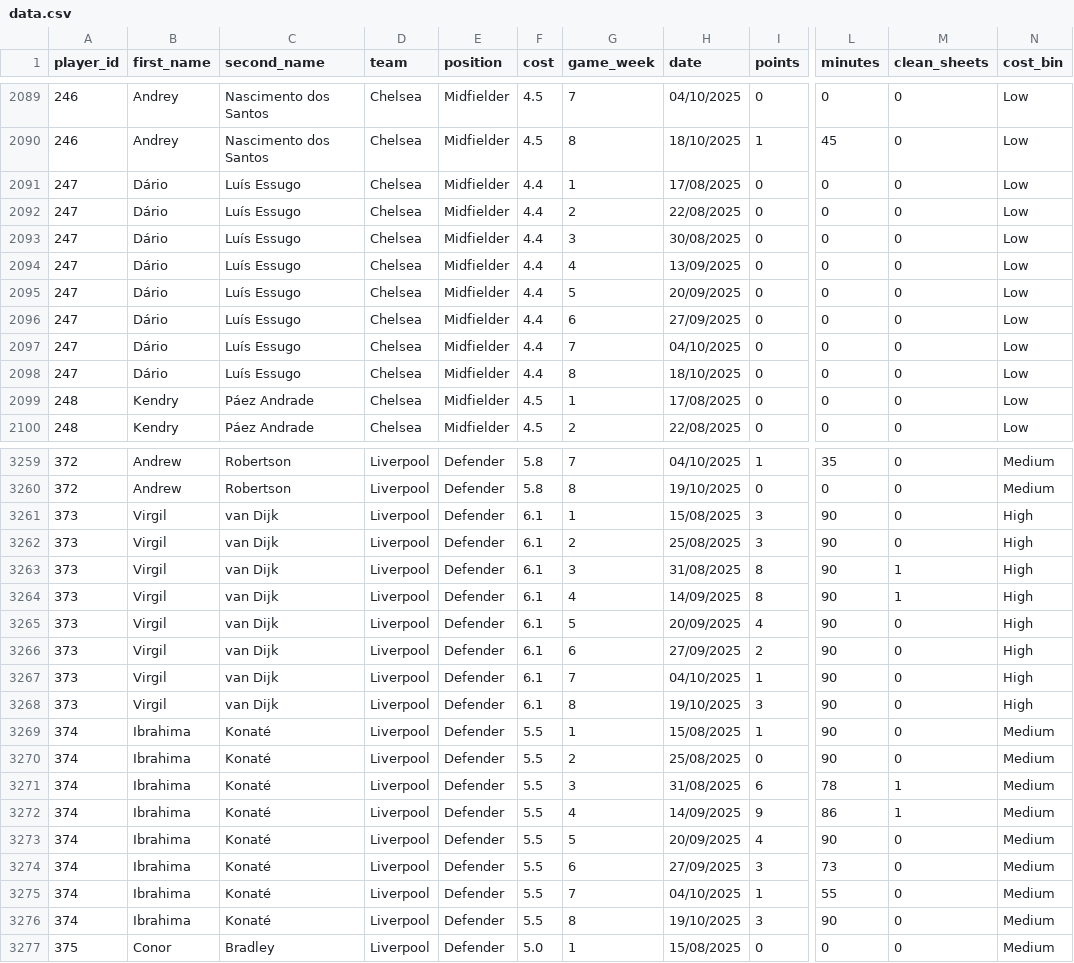
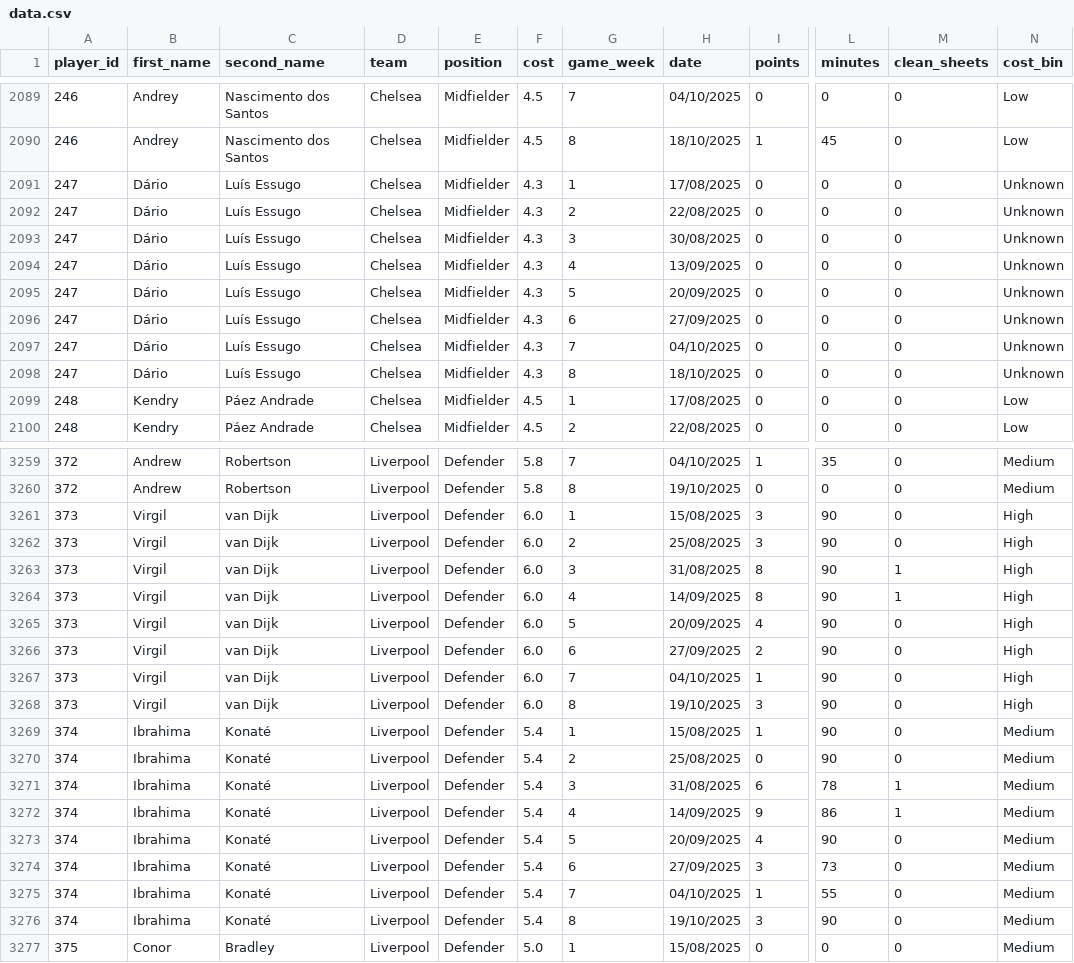
Before and after one commit to Yeti7554/scoresnippet-data, a CSV file: data.csv, drawn as a sheet; only a part is shown, gaps mark what is left out; the diff covers the shown part only; the diff names each change by its address in the sheet, - before the commit and + after, or states it on an @@ line.

```diff
--- a/data.csv
+++ b/data.csv
-F2091:F2098 (cost): 4.4
+F2091:F2098 (cost): 4.3
-N2091:N2098 (cost_bin): Low
+N2091:N2098 (cost_bin): Unknown
-F3261:F3268 (cost): 6.1
+F3261:F3268 (cost): 6.0
-F3269:F3276 (cost): 5.5
+F3269:F3276 (cost): 5.4
```
Also changed, not shown: 168 edited cells elsewhere in this file.
